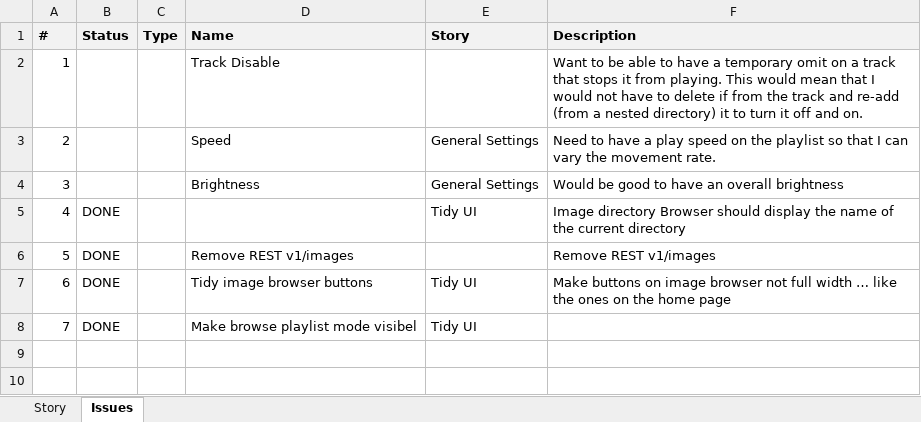
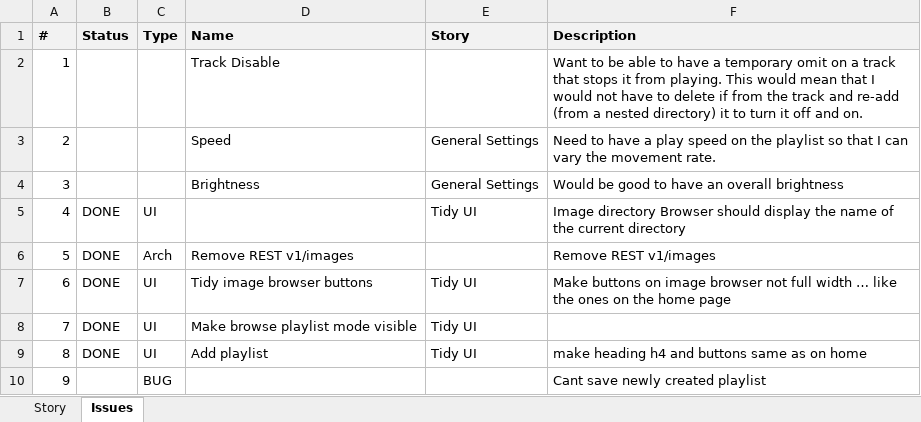
Before and after one commit to ownimage/piWriter, an Excel workbook: IssuesLog.xlsx, sheet Issues, drawn as a sheet; values as stored, in another font and other column widths than the file's, no borders; the diff names each change by its address in the sheet, - before the commit and + after, or states it on an @@ line.

Commit message:
Issue #9 Cant save newly created playlist
Tidied up some other issues in here

```diff
--- a/IssuesLog.xlsx (sheet Issues)
+++ b/IssuesLog.xlsx (sheet Issues)
-C5 (Type): (empty)
+C5 (Type): UI
-C6 (Type): (empty)
+C6 (Type): Arch
-C7:C8 (Type): (empty)
+C7:C8 (Type): UI
-D8 (Name): Make browse playlist mode visibel
+D8 (Name): Make browse playlist mode visible
+row 9: 8 | DONE | UI | Add playlist | Tidy UI | make heading h4 and buttons same as on home
+row 10: 9 |  | BUG |  |  | Cant save newly created playlist
```
Also changed, not shown: 1 other file.
